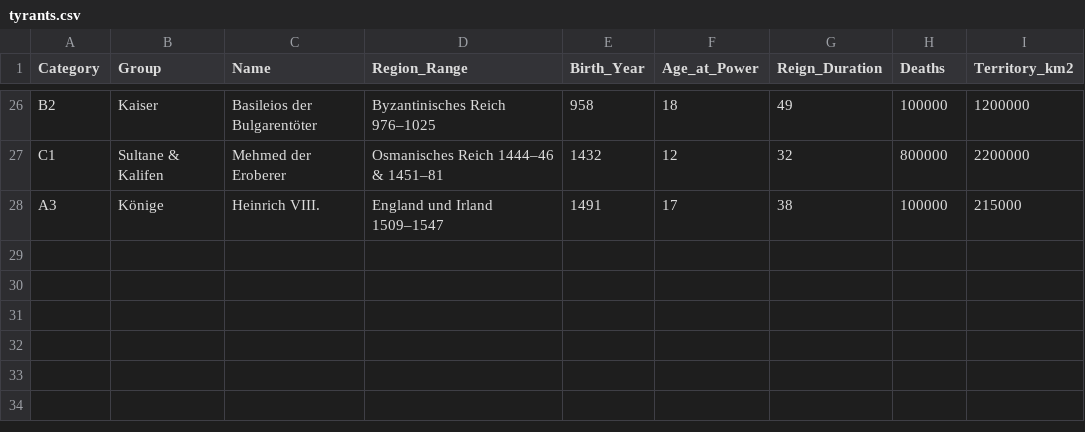
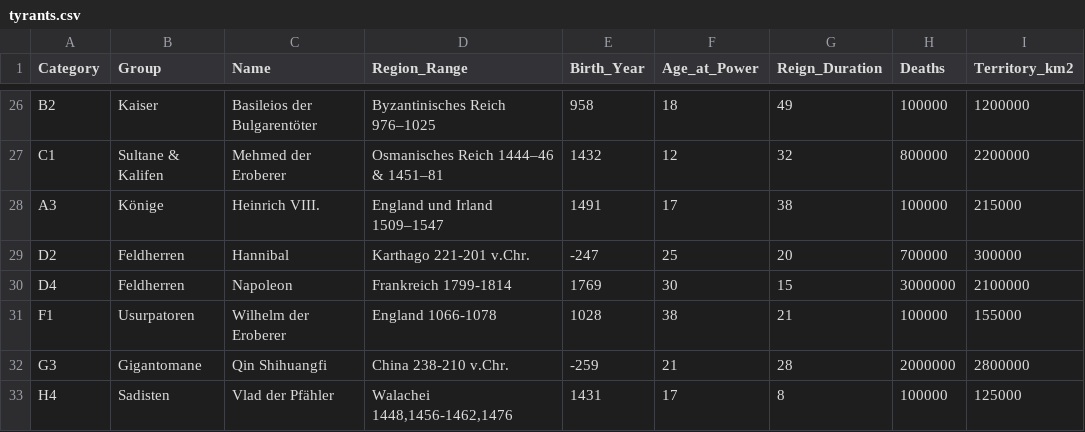
Before and after one commit to rdven/tyrannen_quartet, a CSV file: tyrants.csv, drawn as a sheet; only a part is shown, gaps mark what is left out.

```diff
--- a/tyrants.csv
+++ b/tyrants.csv
@@ -28 +28,6 @@ C1,Sultane & Kalifen,Mehmed der Eroberer,"Osmanisches Reich 1444–46 & 1451–8
 A3,Könige,Heinrich VIII.,"England und Irland 1509–1547",1491,17,38,100000,215000
+D2,Feldherren,Hannibal,"Karthago 221-201 v.Chr.", -247,25,20,700000,300000
+D4,Feldherren,Napoleon,"Frankreich 1799-1814",1769,30,15,3000000, 2100000
+F1,Usurpatoren,Wilhelm der Eroberer,"England 1066-1078",1028,38,21,100000,155000
+G3,Gigantomane,Qin Shihuangfi,"China 238-210 v.Chr.",-259,21,28,2000000,2800000
+H4,Sadisten,Vlad der Pfähler,"Walachei 1448,1456-1462,1476",1431,17,8,100000,125000
```
Also changed, not shown: 1 other file.
